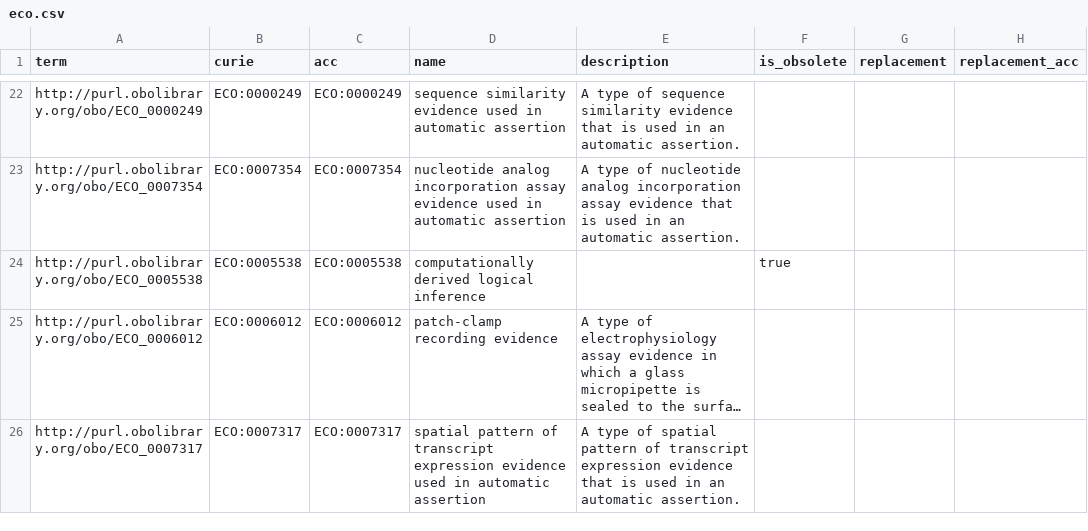
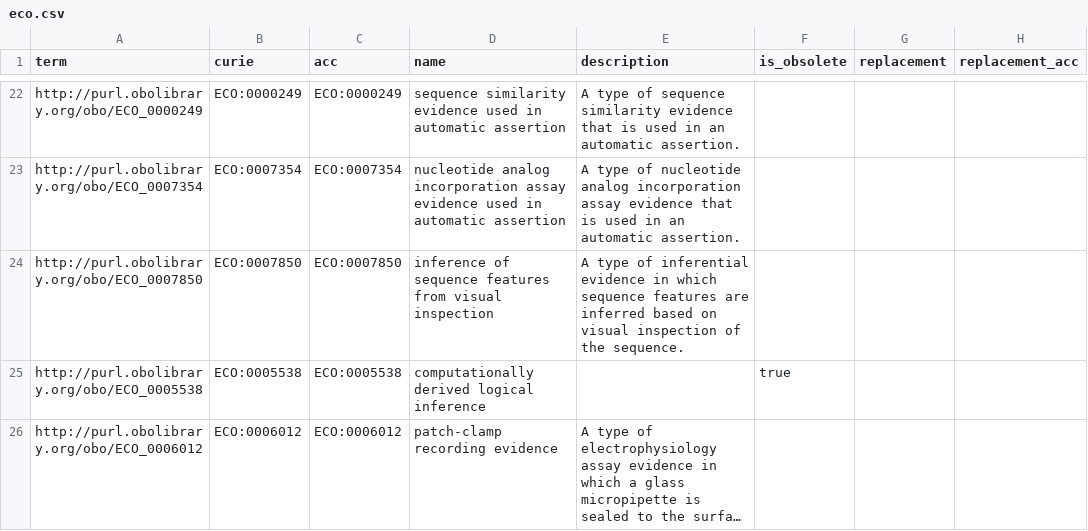
Before and after one commit to monarch-ebi-dev/impc-ontology-pipeline, a CSV file: tables/eco.csv, drawn as a sheet; only a part is shown, gaps mark what is left out; the shorter side is filled out with more unchanged rows; long unchanged cells end in …; the diff covers the shown part only.

```diff
--- a/tables/eco.csv
+++ b/tables/eco.csv
@@ -23,2 +23,3 @@ http://purl.obolibrary.org/obo/ECO_0000249,ECO:0000249,ECO:0000249,sequence simi
 http://purl.obolibrary.org/obo/ECO_0007354,ECO:0007354,ECO:0007354,nucleotide analog incorporation assay evidence used in automatic assertion,A type of nucleotide analog incorporation assay evidence that is used in an automatic assertion.,,,
+http://purl.obolibrary.org/obo/ECO_0007850,ECO:0007850,ECO:0007850,inference of sequence features from visual inspection,A type of inferential evidence in which sequence features are inferred based on visual inspection of the sequence.,,,
 http://purl.obolibrary.org/obo/ECO_0005538,ECO:0005538,ECO:0005538,computationally derived logical inference,,true,,
```
Also changed, not shown: 6 added rows, 2 removed rows, 1 moved row and 18 edited cells elsewhere in this file, tables/emapa.csv, tables/ma.csv, 7 other files.
